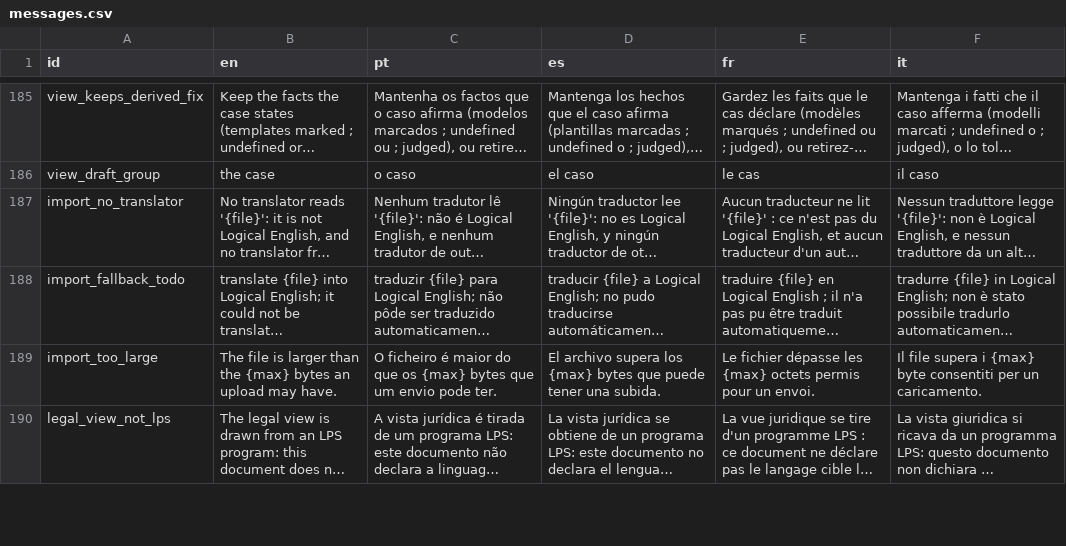
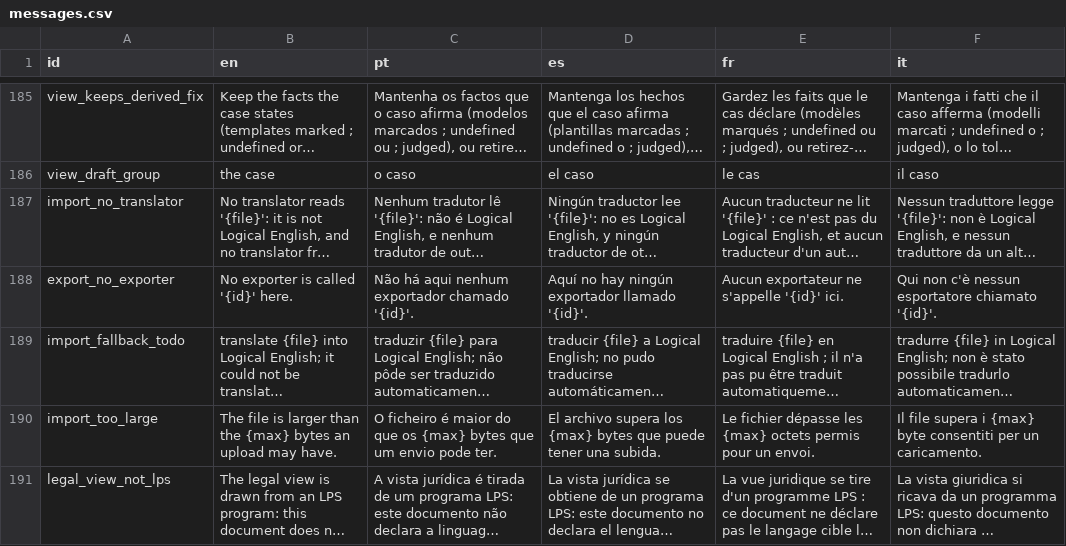
Before and after one commit to LogicalContractsOrg/LogicalEnglish2, a CSV file: i18n/messages.csv, drawn as a sheet; only a part is shown, gaps mark what is left out; long unchanged cells end in …; the diff names each change by its address in the sheet, - before the commit and + after, or states it on an @@ line.

```diff
--- a/i18n/messages.csv
+++ b/i18n/messages.csv
+row 188: export_no_exporter | No exporter is called '{id}' here. | Não há aqui nenhum exportador chamado '{id}'. | Aquí no hay ningún exportador llamado '{id}'. | Aucun exportateur ne s'appelle '{id}' ici. | Qui non c'è nessun esportatore chiamato '{id}'.
```
Also changed, not shown: i18n/ui.csv, 13 other files.
